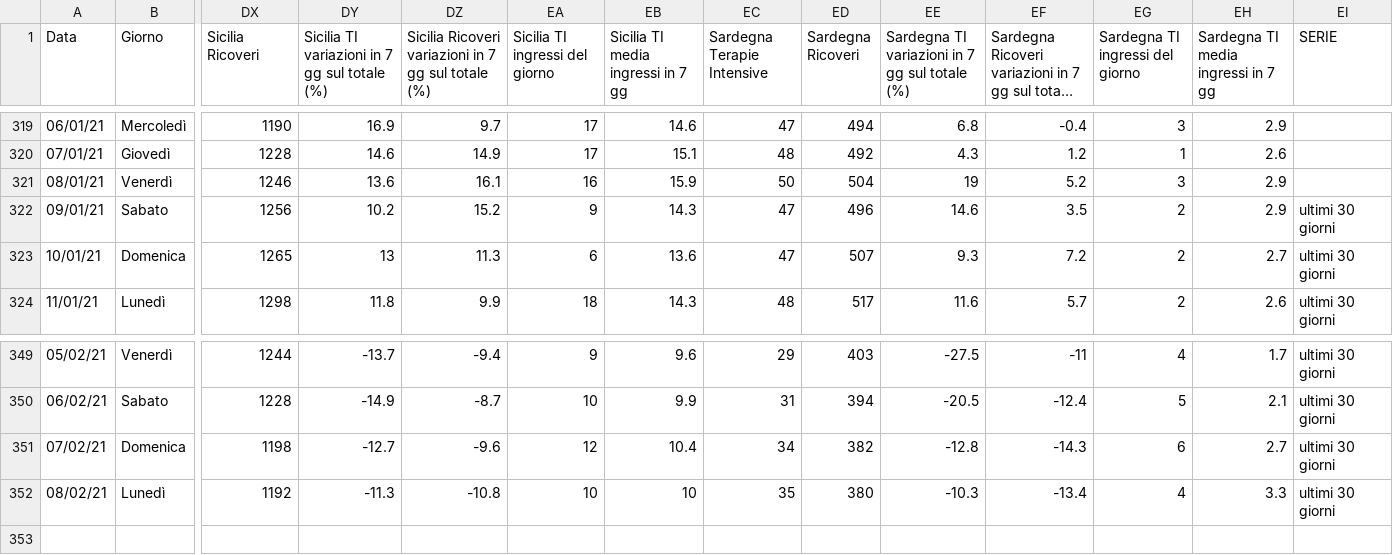
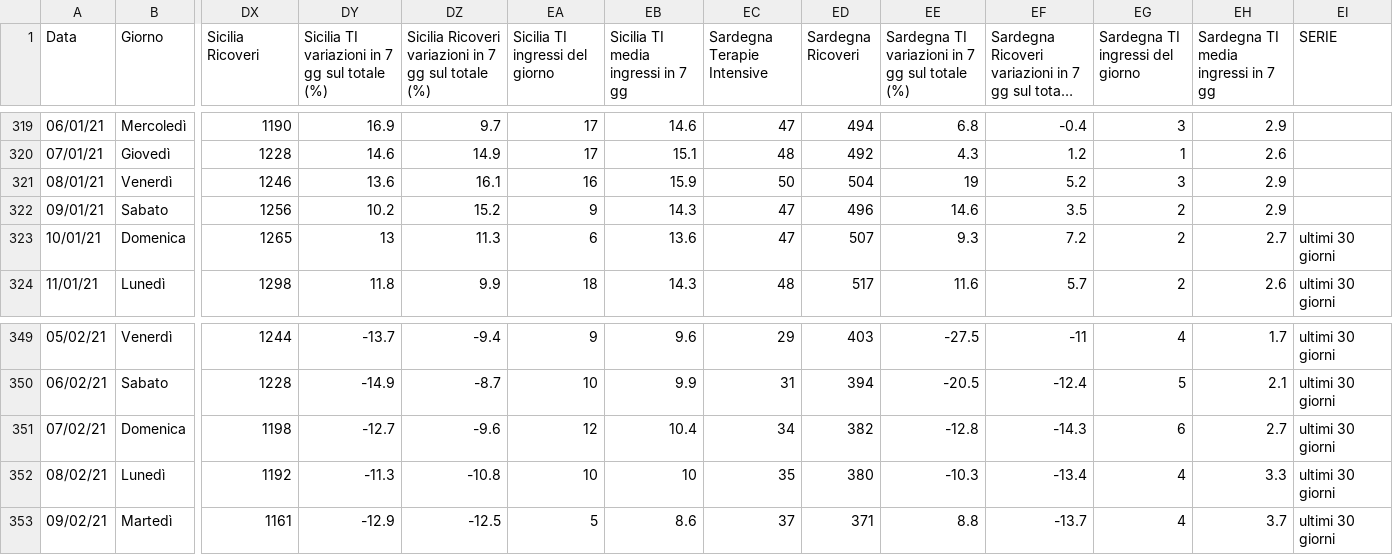
Before and after one commit to Paulsword/PilloleOttimismo, a CSV file: Andamento TI e ricoveri.csv, drawn as a sheet; only a part is shown, gaps mark what is left out; long unchanged cells end in …; rows hold the shown columns only; the diff names each change by its address in the sheet, - before the commit and + after, or states it on an @@ line.

```diff
--- a/Andamento TI e ricoveri.csv
+++ b/Andamento TI e ricoveri.csv
-EI322 (SERIE): ultimi 30 giorni
+EI322 (SERIE): (empty)
+row 353: 09/02/21 | Martedì | 1161 | -12.9 | -12.5 | 5 | 8.6 | 37 | 371 | 8.8 | -13.7 | 4 | 3.7 | ultimi 30 giorni
```
Also changed, not shown: Andamento Positivi.csv, Rt casi e variazioni X.csv, 27 other files.
